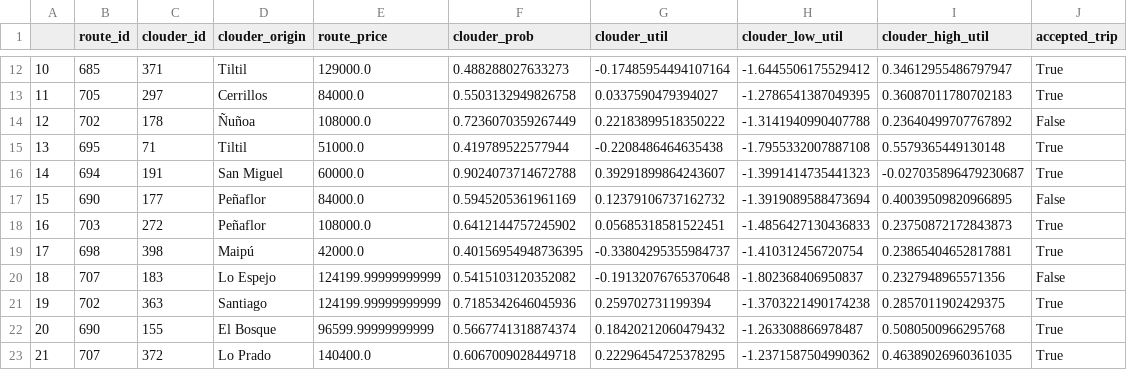
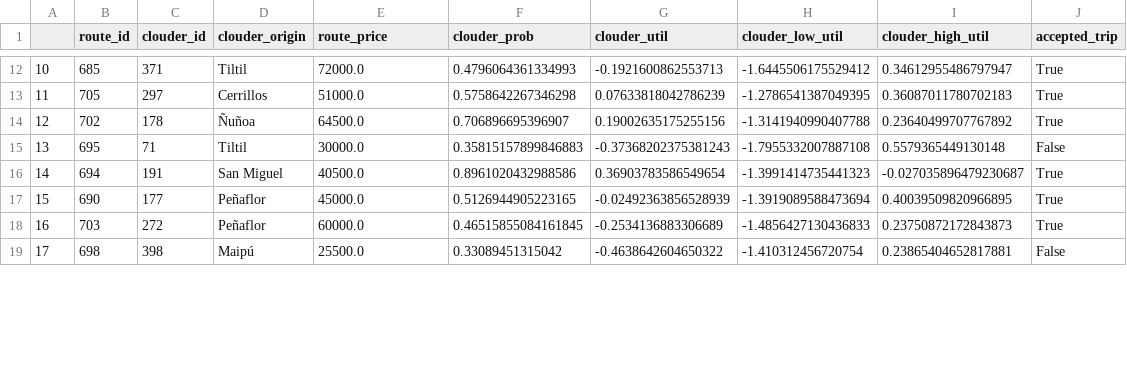
Before and after one commit to pabloazurduy/routing_marketplace, a CSV file: instance_simulator/matching_sim/matching_random_sim.csv, drawn as a sheet; only a part is shown, gaps mark what is left out; the diff covers the shown part only.

```diff
--- a/instance_simulator/matching_sim/matching_random_sim.csv
+++ b/instance_simulator/matching_sim/matching_random_sim.csv
@@ -12,12 +12,8 @@
-10,685,371,Tiltil,129000.0,0.488288027633273,-0.17485954494107164,-1.6445506175529412,0.34612955486797947,True
-11,705,297,Cerrillos,84000.0,0.5503132949826758,0.0337590479394027,-1.2786541387049395,0.36087011780702183,True
-12,702,178,Ñuñoa,108000.0,0.7236070359267449,0.22183899518350222,-1.3141940990407788,0.23640499707767892,False
-13,695,71,Tiltil,51000.0,0.419789522577944,-0.2208486464635438,-1.7955332007887108,0.5579365449130148,True
-14,694,191,San Miguel,60000.0,0.9024073714672788,0.39291899864243607,-1.3991414735441323,-0.027035896479230687,True
-15,690,177,Peñaflor,84000.0,0.5945205361961169,0.12379106737162732,-1.3919089588473694,0.40039509820966895,False
-16,703,272,Peñaflor,108000.0,0.6412144757245902,0.05685318581522451,-1.4856427130436833,0.23750872172843873,True
-17,698,398,Maipú,42000.0,0.40156954948736395,-0.33804295355984737,-1.410312456720754,0.23865404652817881,True
-18,707,183,Lo Espejo,124199.99999999999,0.5415103120352082,-0.19132076765370648,-1.802368406950837,0.2327948965571356,False
-19,702,363,Santiago,124199.99999999999,0.7185342646045936,0.259702731199394,-1.3703221490174238,0.2857011902429375,True
-20,690,155,El Bosque,96599.99999999999,0.5667741318874374,0.18420212060479432,-1.263308866978487,0.5080500966295768,True
-21,707,372,Lo Prado,140400.0,0.6067009028449718,0.22296454725378295,-1.2371587504990362,0.46389026960361035,True
+10,685,371,Tiltil,72000.0,0.4796064361334993,-0.1921600862553713,-1.6445506175529412,0.34612955486797947,True
+11,705,297,Cerrillos,51000.0,0.5758642267346298,0.07633818042786239,-1.2786541387049395,0.36087011780702183,True
+12,702,178,Ñuñoa,64500.0,0.706896695396907,0.19002635175255156,-1.3141940990407788,0.23640499707767892,True
+13,695,71,Tiltil,30000.0,0.35815157899846883,-0.37368202375381243,-1.7955332007887108,0.5579365449130148,False
+14,694,191,San Miguel,40500.0,0.8961020432988586,0.36903783586549654,-1.3991414735441323,-0.027035896479230687,True
+15,690,177,Peñaflor,45000.0,0.5126944905223165,-0.02492363856528939,-1.3919089588473694,0.40039509820966895,True
+16,703,272,Peñaflor,60000.0,0.46515855084161845,-0.2534136883306689,-1.4856427130436833,0.23750872172843873,True
+17,698,398,Maipú,25500.0,0.33089451315042,-0.4638642604650322,-1.410312456720754,0.23865404652817881,False
```
Also changed, not shown: 10 added rows and 32 edited cells elsewhere in this file, 9 other files.
